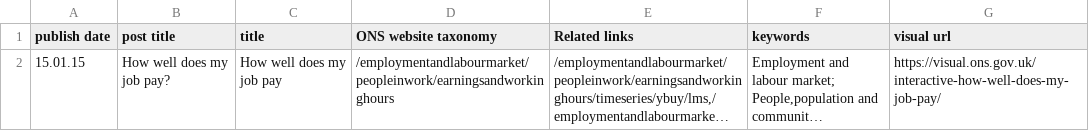
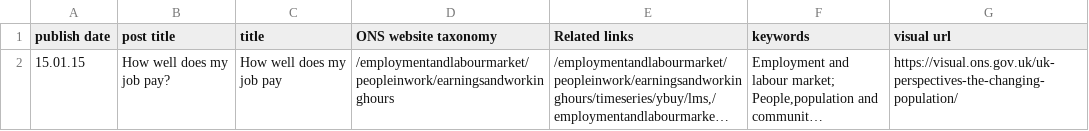
Before and after one commit to ONSdigital/dp-visual-ons-migration, a CSV file: resources/migration-mapping.csv, drawn as a sheet; long unchanged cells end in …; the diff names each change by its address in the sheet, - before the commit and + after, or states it on an @@ line.

```diff
--- a/resources/migration-mapping.csv
+++ b/resources/migration-mapping.csv
-G2 (visual url): https://visual.ons.gov.uk/interactive-how-well-does-my-job-pay/
+G2 (visual url): https://visual.ons.gov.uk/uk-perspectives-the-changing-population/
```
Also changed, not shown: 2 other files.
